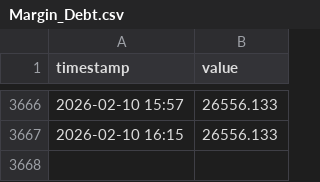
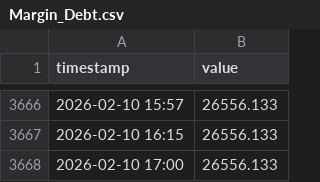
Before and after one commit to luojiaqi7-ipipip/Global-Link-V13-Cloud, a CSV file: data/history/Margin_Debt.csv, drawn as a sheet; only a part is shown, gaps mark what is left out; the diff names each change by its address in the sheet, - before the commit and + after, or states it on an @@ line.

```diff
--- a/data/history/Margin_Debt.csv
+++ b/data/history/Margin_Debt.csv
+row 3668: 2026-02-10 17:00 | 26556.133
```
Also changed, not shown: data/history/A50_Futures.csv, data/history/CrudeOil.csv, 12 other files.
